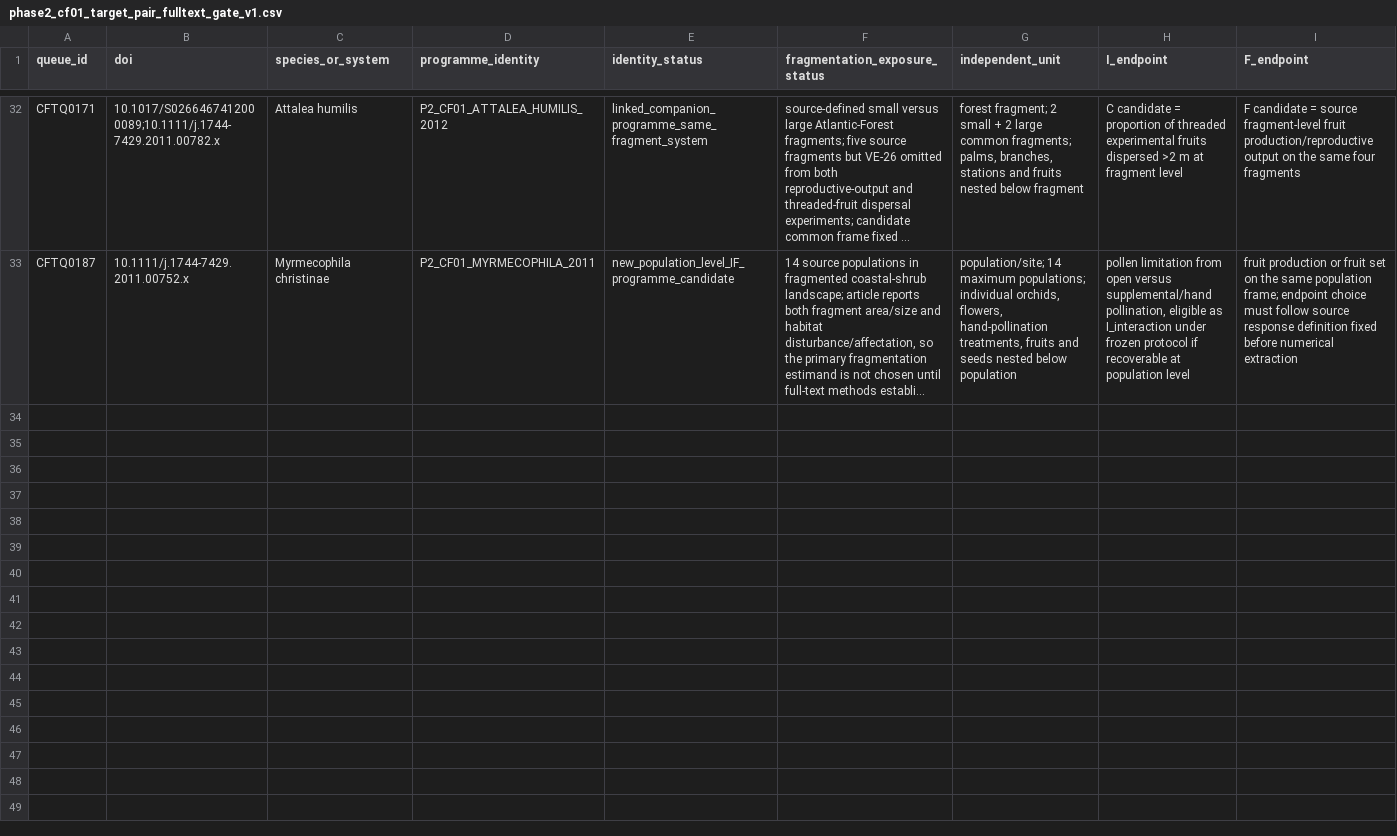
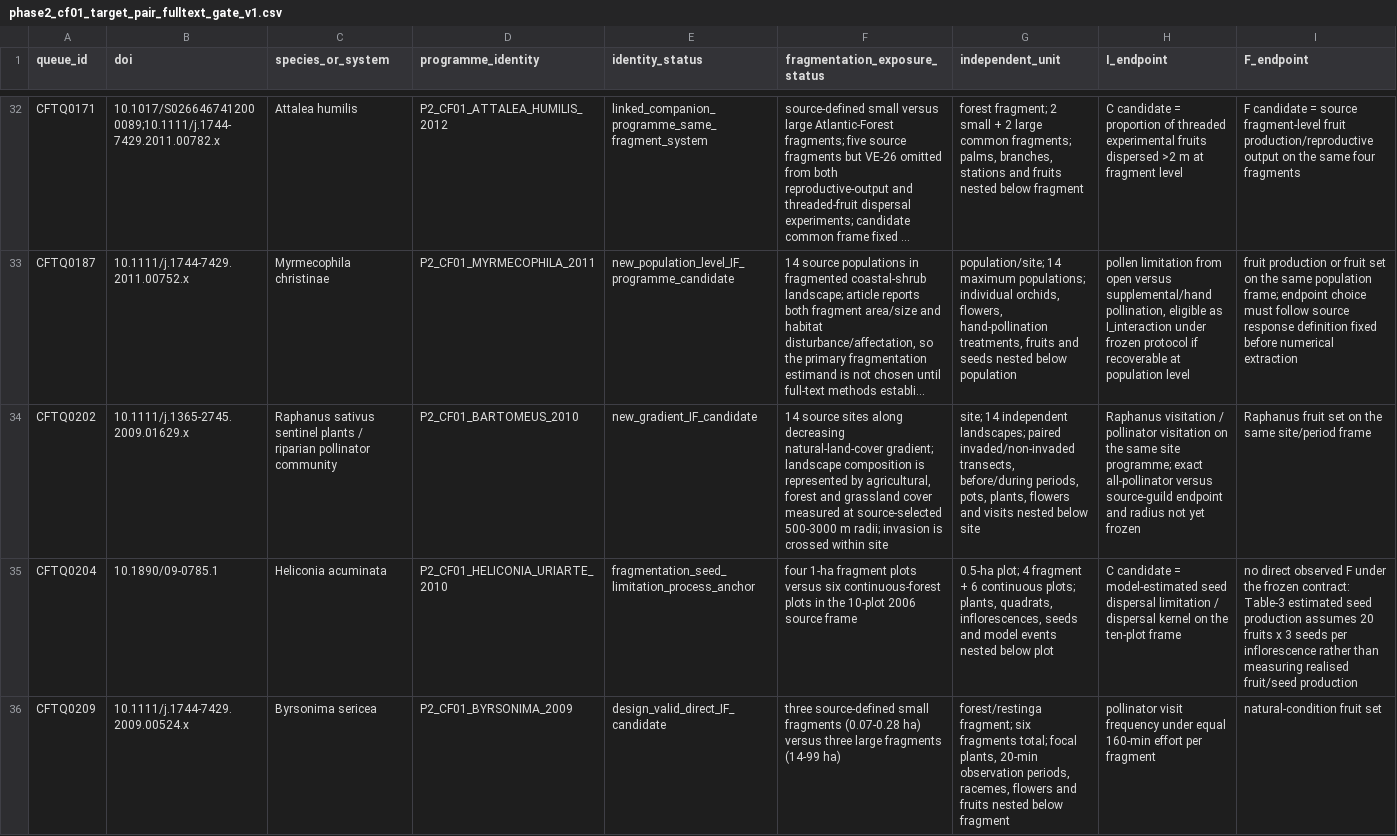
Before and after one commit to zuizui0223/egwee, a CSV file: evidence/meta_extraction/phase2_cf01_target_pair_fulltext_gate_v1.csv, drawn as a sheet; only a part is shown, gaps mark what is left out; long unchanged cells end in …; rows hold the shown columns only; the diff names each change by its address in the sheet, - before the commit and + after, or states it on an @@ line.

Commit message:
Gate Bartomeus, Heliconia and Byrsonima wave 21 candidates

```diff
--- a/evidence/meta_extraction/phase2_cf01_target_pair_fulltext_gate_v1.csv
+++ b/evidence/meta_extraction/phase2_cf01_target_pair_fulltext_gate_v1.csv
+row 34: CFTQ0202 | 10.1111/j.1365-2745.2009.01629.x | Raphanus sativus sentinel plants / riparian pollinator community | P2_CF01_BARTOMEUS_2010 | new_gradient_IF_candidate | 14 source sites along decreasing natural-land-cover gradient; landscape composition is represented by agricultural, forest and grassland cover measured at source-selected 500-3000 m radii; invasion is crossed within site | site; 14 independent landscapes; paired invaded/non-invaded transects, before/during periods, pots, plants, flowers and visits nested below site | Raphanus visitation / pollinator visitation on the same site programme; exact all-pollinator versus source-guild endpoint and radius not yet frozen | Raphanus fruit set on the same site/period frame
+row 35: CFTQ0204 | 10.1890/09-0785.1 | Heliconia acuminata | P2_CF01_HELICONIA_URIARTE_2010 | fragmentation_seed_limitation_process_anchor | four 1-ha fragment plots versus six continuous-forest plots in the 10-plot 2006 source frame | 0.5-ha plot; 4 fragment + 6 continuous plots; plants, quadrats, inflorescences, seeds and model events nested below plot | C candidate = model-estimated seed dispersal limitation / dispersal kernel on the ten-plot frame | no direct observed F under the frozen contract: Table-3 estimated seed production assumes 20 fruits x 3 seeds per inflorescence rather than measuring realised fruit/seed production
+row 36: CFTQ0209 | 10.1111/j.1744-7429.2009.00524.x | Byrsonima sericea | P2_CF01_BYRSONIMA_2009 | design_valid_direct_IF_candidate | three source-defined small fragments (0.07-0.28 ha) versus three large fragments (14-99 ha) | forest/restinga fragment; six fragments total; focal plants, 20-min observation periods, racemes, flowers and fruits nested below fragment | pollinator visit frequency under equal 160-min effort per fragment | natural-condition fruit set
```
